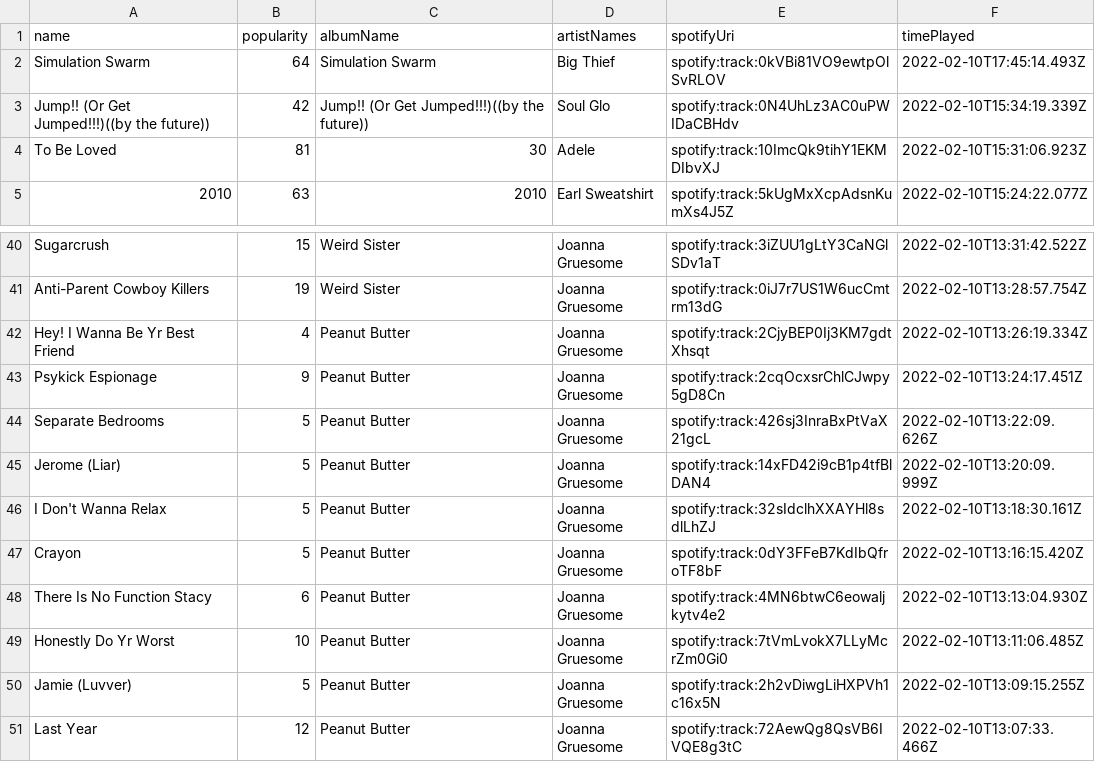
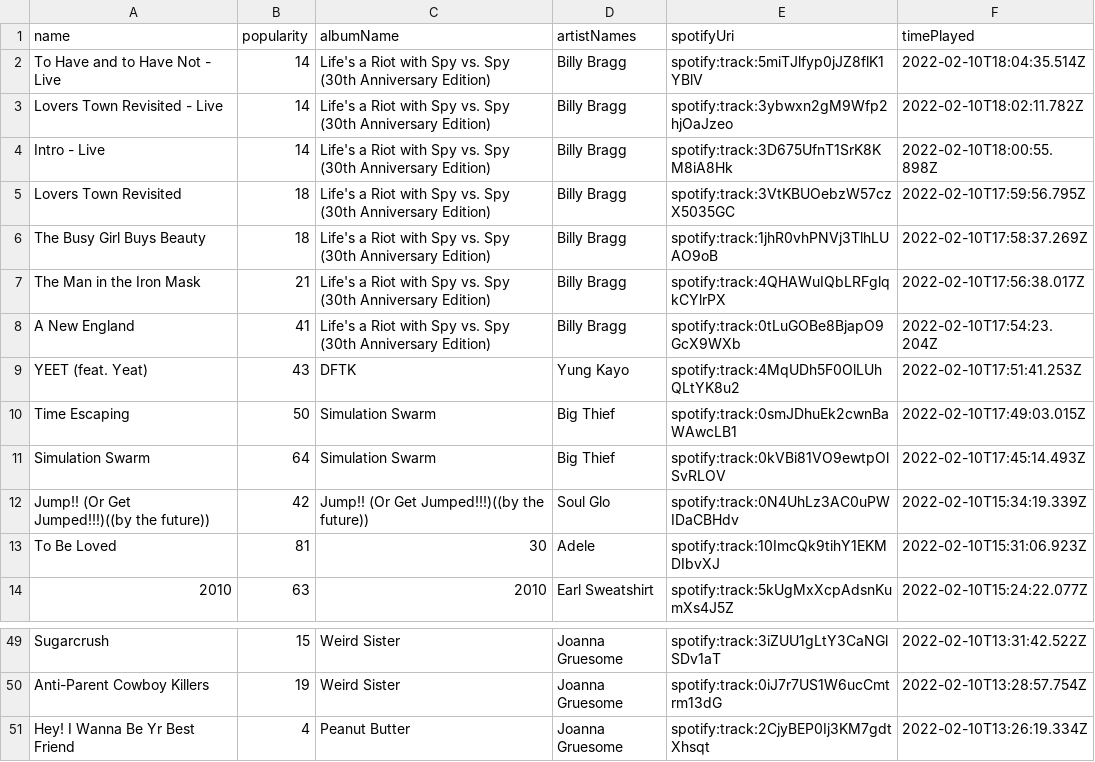
Before and after one commit to mlinds/spotify-data, a CSV file: data_out/recent.csv, drawn as a sheet; only a part is shown, gaps mark what is left out.

```diff
--- a/data_out/recent.csv
+++ b/data_out/recent.csv
@@ -1,2 +1,11 @@
 name,popularity,albumName,artistNames,spotifyUri,timePlayed
+To Have and to Have Not - Live,14,Life's a Riot with Spy vs. Spy (30th Anniversary Edition),Billy Bragg,spotify:track:5miTJlfyp0jJZ8flK1YBlV,2022-02-10T18:04:35.514Z
+Lovers Town Revisited - Live,14,Life's a Riot with Spy vs. Spy (30th Anniversary Edition),Billy Bragg,spotify:track:3ybwxn2gM9Wfp2hjOaJzeo,2022-02-10T18:02:11.782Z
+Intro - Live,14,Life's a Riot with Spy vs. Spy (30th Anniversary Edition),Billy Bragg,spotify:track:3D675UfnT1SrK8KM8iA8Hk,2022-02-10T18:00:55.898Z
+Lovers Town Revisited,18,Life's a Riot with Spy vs. Spy (30th Anniversary Edition),Billy Bragg,spotify:track:3VtKBUOebzW57czX5035GC,2022-02-10T17:59:56.795Z
+The Busy Girl Buys Beauty,18,Life's a Riot with Spy vs. Spy (30th Anniversary Edition),Billy Bragg,spotify:track:1jhR0vhPNVj3TlhLUAO9oB,2022-02-10T17:58:37.269Z
+The Man in the Iron Mask,21,Life's a Riot with Spy vs. Spy (30th Anniversary Edition),Billy Bragg,spotify:track:4QHAWuIQbLRFglqkCYlrPX,2022-02-10T17:56:38.017Z
+A New England,41,Life's a Riot with Spy vs. Spy (30th Anniversary Edition),Billy Bragg,spotify:track:0tLuGOBe8BjapO9GcX9WXb,2022-02-10T17:54:23.204Z
+YEET (feat. Yeat),43,DFTK,Yung Kayo,spotify:track:4MqUDh5F0OlLUhQLtYK8u2,2022-02-10T17:51:41.253Z
+Time Escaping,50,Simulation Swarm,Big Thief,spotify:track:0smJDhuEk2cwnBaWAwcLB1,2022-02-10T17:49:03.015Z
 Simulation Swarm,64,Simulation Swarm,Big Thief,spotify:track:0kVBi81VO9ewtpOlSvRLOV,2022-02-10T17:45:14.493Z
@@ -42,10 +51 @@ Anti-Parent Cowboy Killers,19,Weird Sister,Joanna Gruesome,spotify:track:0iJ7r7U
 Hey! I Wanna Be Yr Best Friend,4,Peanut Butter,Joanna Gruesome,spotify:track:2CjyBEP0Ij3KM7gdtXhsqt,2022-02-10T13:26:19.334Z
-Psykick Espionage,9,Peanut Butter,Joanna Gruesome,spotify:track:2cqOcxsrChlCJwpy5gD8Cn,2022-02-10T13:24:17.451Z
-Separate Bedrooms,5,Peanut Butter,Joanna Gruesome,spotify:track:426sj3InraBxPtVaX21gcL,2022-02-10T13:22:09.626Z
-Jerome (Liar),5,Peanut Butter,Joanna Gruesome,spotify:track:14xFD42i9cB1p4tfBlDAN4,2022-02-10T13:20:09.999Z
-I Don't Wanna Relax,5,Peanut Butter,Joanna Gruesome,spotify:track:32sIdclhXXAYHl8sdlLhZJ,2022-02-10T13:18:30.161Z
-Crayon,5,Peanut Butter,Joanna Gruesome,spotify:track:0dY3FFeB7KdIbQfroTF8bF,2022-02-10T13:16:15.420Z
-There Is No Function Stacy,6,Peanut Butter,Joanna Gruesome,spotify:track:4MN6btwC6eowaljkytv4e2,2022-02-10T13:13:04.930Z
-Honestly Do Yr Worst,10,Peanut Butter,Joanna Gruesome,spotify:track:7tVmLvokX7LLyMcrZm0Gi0,2022-02-10T13:11:06.485Z
-Jamie (Luvver),5,Peanut Butter,Joanna Gruesome,spotify:track:2h2vDiwgLiHXPVh1c16x5N,2022-02-10T13:09:15.255Z
-Last Year,12,Peanut Butter,Joanna Gruesome,spotify:track:72AewQg8QsVB6IVQE8g3tC,2022-02-10T13:07:33.466Z
```
Also changed, not shown: data_out/streamHistory.csv.
